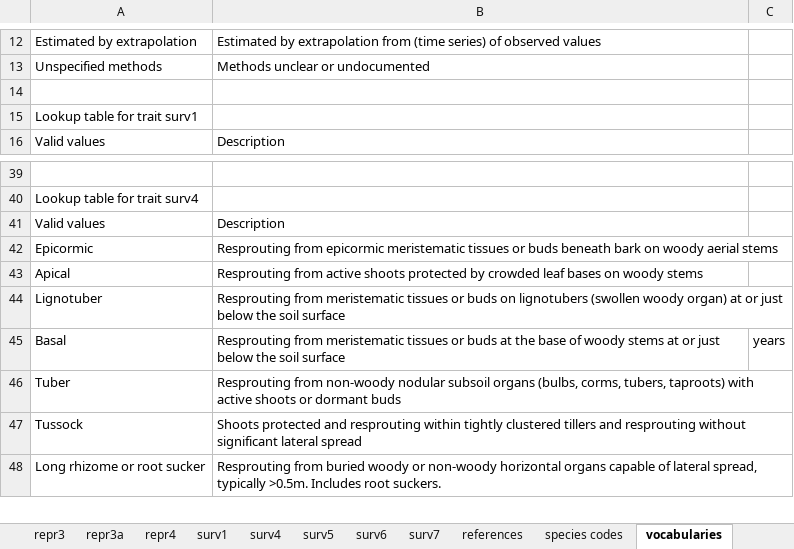
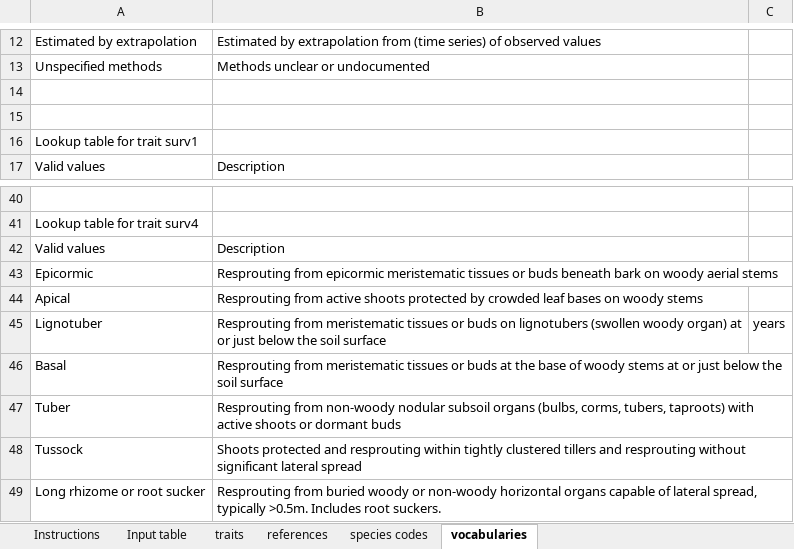
Before and after one commit to ces-unsw-edu-au/fireveg-db-imports, an Excel workbook: data/fireveg-trait-input-spreadsheet.xlsx, sheet vocabularies, drawn as a sheet; only a part is shown, gaps mark what is left out; values as stored, in another font and other column widths than the file's, no borders; table styles not drawn; addresses are those after the commit; the diff names each change by its address in the sheet, - before the commit and + after, or states it on an @@ line.

```diff
--- a/data/fireveg-trait-input-spreadsheet.xlsx (sheet vocabularies)
+++ b/data/fireveg-trait-input-spreadsheet.xlsx (sheet vocabularies)
-sheet tab: repr3
-sheet tab: repr3a
-sheet tab: repr4
-sheet tab: surv1
-sheet tab: surv4
-sheet tab: surv5
-sheet tab: surv6
-sheet tab: surv7
+sheet tab: Input table
+row 15: (empty)
-C45: (empty)
+C45: years
-C46: years
+C46: (empty)
```
Also changed, not shown: sheet Instructions, sheet traits, sheet references, other sheet tabs, 3 other files.
